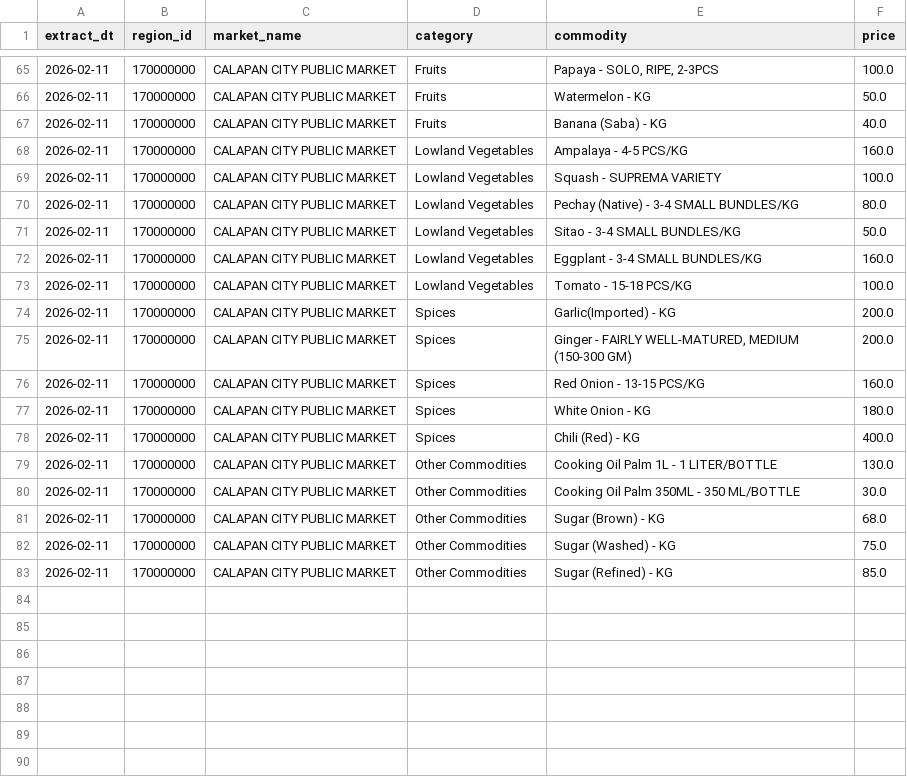
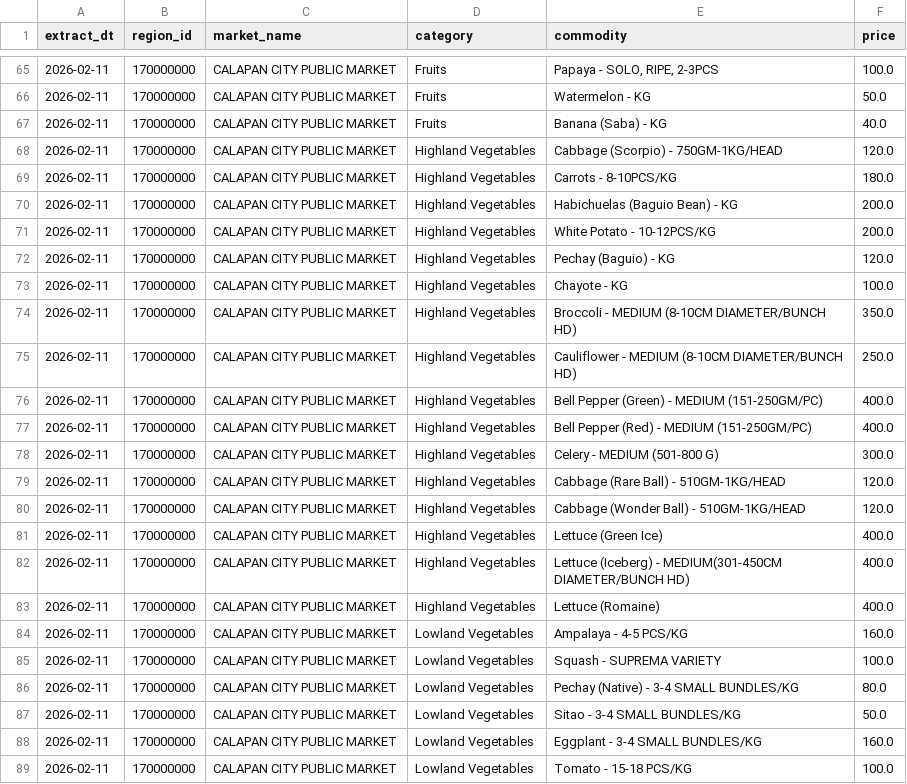
Before and after one commit to crylz-z/Agri-Price-Intelligence-Platform, a CSV file: data/raw/prices_REGION IV-B (MIMAROPA)_2026-02-11.csv, drawn as a sheet; only a part is shown, gaps mark what is left out; the shorter side is filled out with more unchanged rows; the diff covers the shown part only; the diff names each change by its address in the sheet, - before the commit and + after, or states it on an @@ line.

```diff
--- a/data/raw/prices_REGION IV-B (MIMAROPA)_2026-02-11.csv
+++ b/data/raw/prices_REGION IV-B (MIMAROPA)_2026-02-11.csv
+row 68: 2026-02-11 | 170000000 | CALAPAN CITY PUBLIC MARKET | Highland Vegetables | Cabbage (Scorpio) - 750GM-1KG/HEAD | 120.0
+row 69: 2026-02-11 | 170000000 | CALAPAN CITY PUBLIC MARKET | Highland Vegetables | Carrots - 8-10PCS/KG | 180.0
+row 70: 2026-02-11 | 170000000 | CALAPAN CITY PUBLIC MARKET | Highland Vegetables | Habichuelas (Baguio Bean) - KG | 200.0
+row 71: 2026-02-11 | 170000000 | CALAPAN CITY PUBLIC MARKET | Highland Vegetables | White Potato - 10-12PCS/KG | 200.0
+row 72: 2026-02-11 | 170000000 | CALAPAN CITY PUBLIC MARKET | Highland Vegetables | Pechay (Baguio) - KG | 120.0
+row 73: 2026-02-11 | 170000000 | CALAPAN CITY PUBLIC MARKET | Highland Vegetables | Chayote - KG | 100.0
+row 74: 2026-02-11 | 170000000 | CALAPAN CITY PUBLIC MARKET | Highland Vegetables | Broccoli - MEDIUM (8-10CM DIAMETER/BUNCH HD) | 350.0
+row 75: 2026-02-11 | 170000000 | CALAPAN CITY PUBLIC MARKET | Highland Vegetables | Cauliflower - MEDIUM (8-10CM DIAMETER/BUNCH HD) | 250.0
+row 76: 2026-02-11 | 170000000 | CALAPAN CITY PUBLIC MARKET | Highland Vegetables | Bell Pepper (Green) - MEDIUM (151-250GM/PC) | 400.0
+row 77: 2026-02-11 | 170000000 | CALAPAN CITY PUBLIC MARKET | Highland Vegetables | Bell Pepper (Red) - MEDIUM (151-250GM/PC) | 400.0
+row 78: 2026-02-11 | 170000000 | CALAPAN CITY PUBLIC MARKET | Highland Vegetables | Celery - MEDIUM (501-800 G) | 300.0
+row 79: 2026-02-11 | 170000000 | CALAPAN CITY PUBLIC MARKET | Highland Vegetables | Cabbage (Rare Ball) - 510GM-1KG/HEAD | 120.0
+row 80: 2026-02-11 | 170000000 | CALAPAN CITY PUBLIC MARKET | Highland Vegetables | Cabbage (Wonder Ball) - 510GM-1KG/HEAD | 120.0
+row 81: 2026-02-11 | 170000000 | CALAPAN CITY PUBLIC MARKET | Highland Vegetables | Lettuce (Green Ice) | 400.0
+row 82: 2026-02-11 | 170000000 | CALAPAN CITY PUBLIC MARKET | Highland Vegetables | Lettuce (Iceberg) - MEDIUM(301-450CM DIAMETER/BUNCH HD) | 400.0
+row 83: 2026-02-11 | 170000000 | CALAPAN CITY PUBLIC MARKET | Highland Vegetables | Lettuce (Romaine) | 400.0
```
Also changed, not shown: 10 added rows and 10 moved rows elsewhere in this file, data/raw/prices_REGION I (ILOCOS REGION)_2026-02-11.csv, data/raw/prices_REGION III (CENTRAL LUZON)_2026-02-11.csv, 6 other files.
